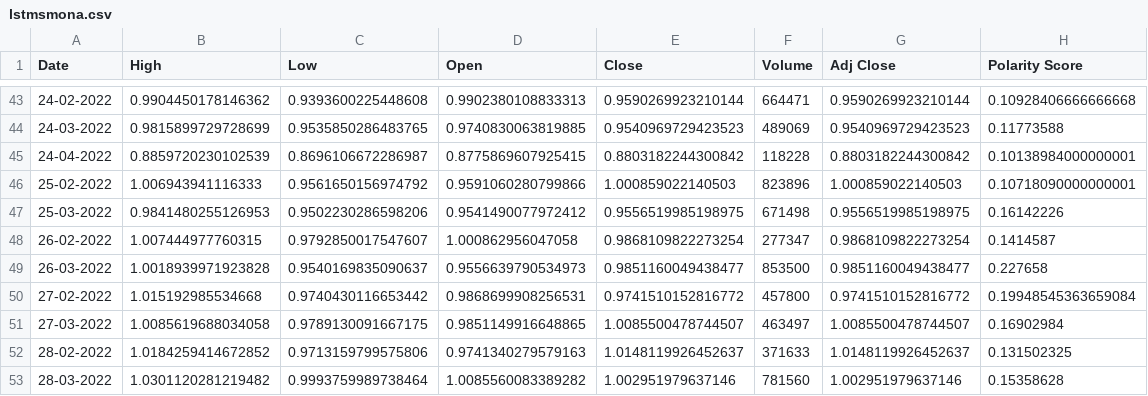
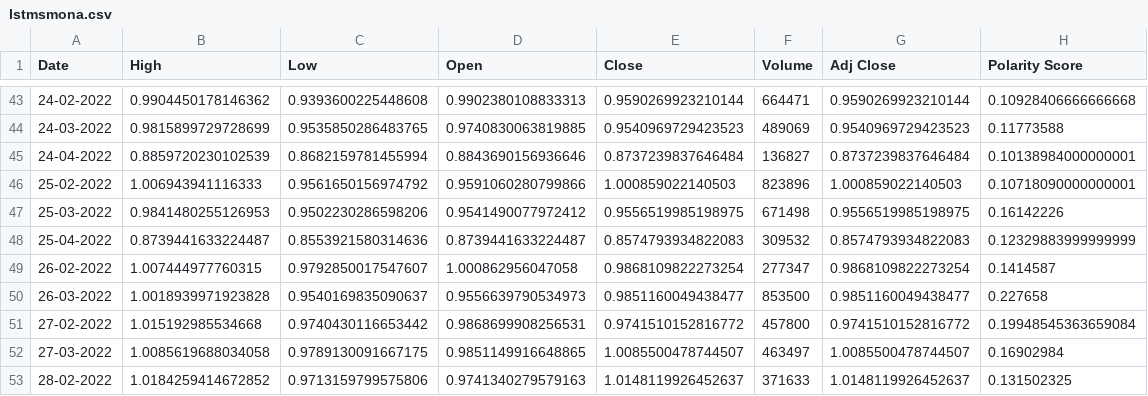
Before and after one commit to MohammedAlghazi17/Memecoin-Finalyear-Project, a CSV file: LSTM-Code/lstmsmona.csv, drawn as a sheet; only a part is shown, gaps mark what is left out; the shorter side is filled out with more unchanged rows.

```diff
--- a/LSTM-Code/lstmsmona.csv
+++ b/LSTM-Code/lstmsmona.csv
@@ -44,5 +44,6 @@ Date,High,Low,Open,Close,Volume,Adj Close,Polarity Score
 24-03-2022,0.9815899729728699,0.9535850286483765,0.9740830063819885,0.9540969729423523,489069,0.9540969729423523,0.11773588
-24-04-2022,0.8859720230102539,0.8696106672286987,0.8775869607925415,0.8803182244300842,118228,0.8803182244300842,0.10138984000000001
+24-04-2022,0.8859720230102539,0.8682159781455994,0.8843690156936646,0.8737239837646484,136827,0.8737239837646484,0.10138984000000001
 25-02-2022,1.006943941116333,0.9561650156974792,0.9591060280799866,1.000859022140503,823896,1.000859022140503,0.10718090000000001
 25-03-2022,0.9841480255126953,0.9502230286598206,0.9541490077972412,0.9556519985198975,671498,0.9556519985198975,0.16142226
+25-04-2022,0.8739441633224487,0.8553921580314636,0.8739441633224487,0.8574793934822083,309532,0.8574793934822083,0.12329883999999999
 26-02-2022,1.007444977760315,0.9792850017547607,1.000862956047058,0.9868109822273254,277347,0.9868109822273254,0.1414587
```
Also changed, not shown: LSTM-Code/LSTMdoge.csv, LSTM-Code/lstmelon.csv, 4 other files.
